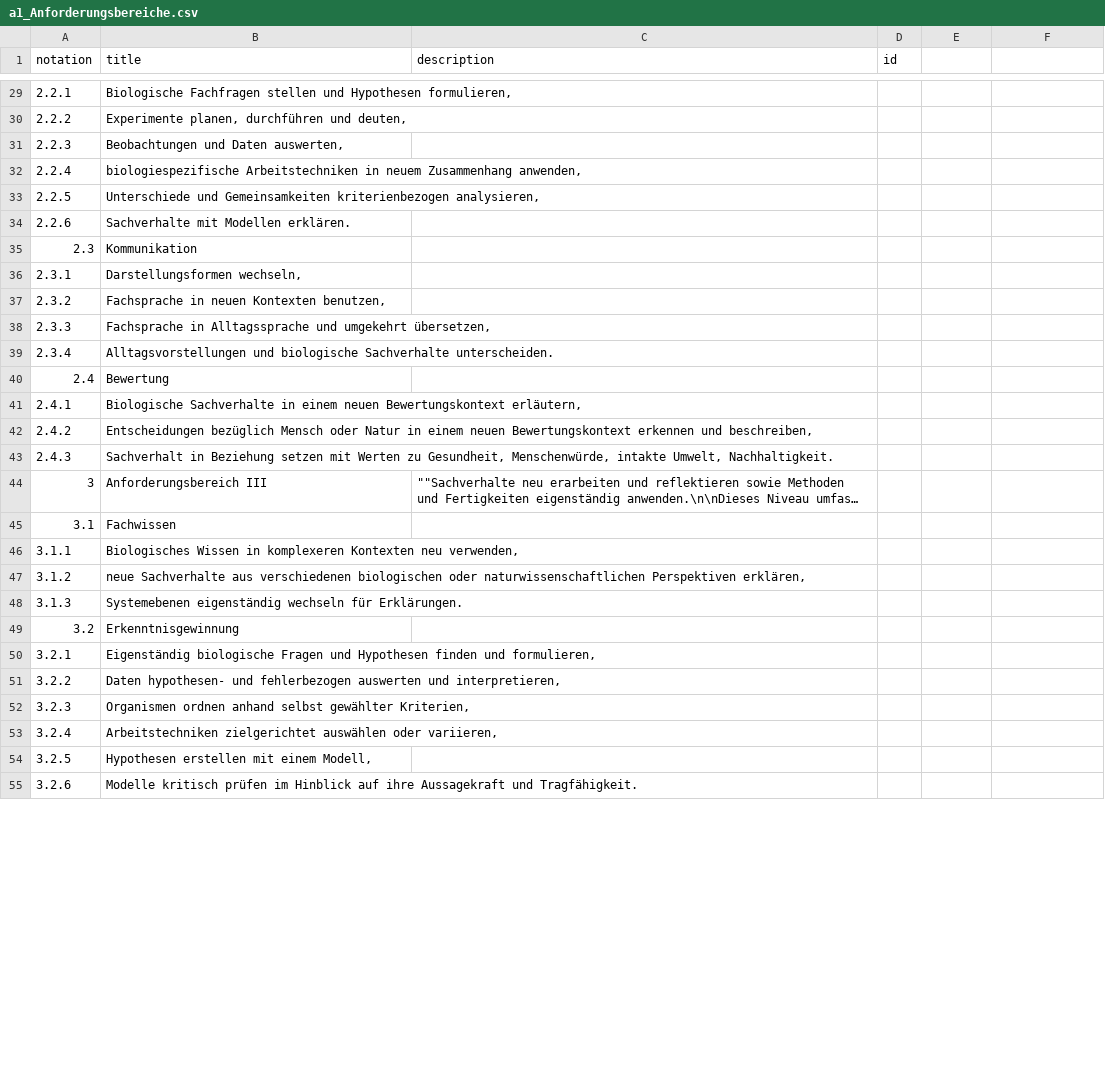
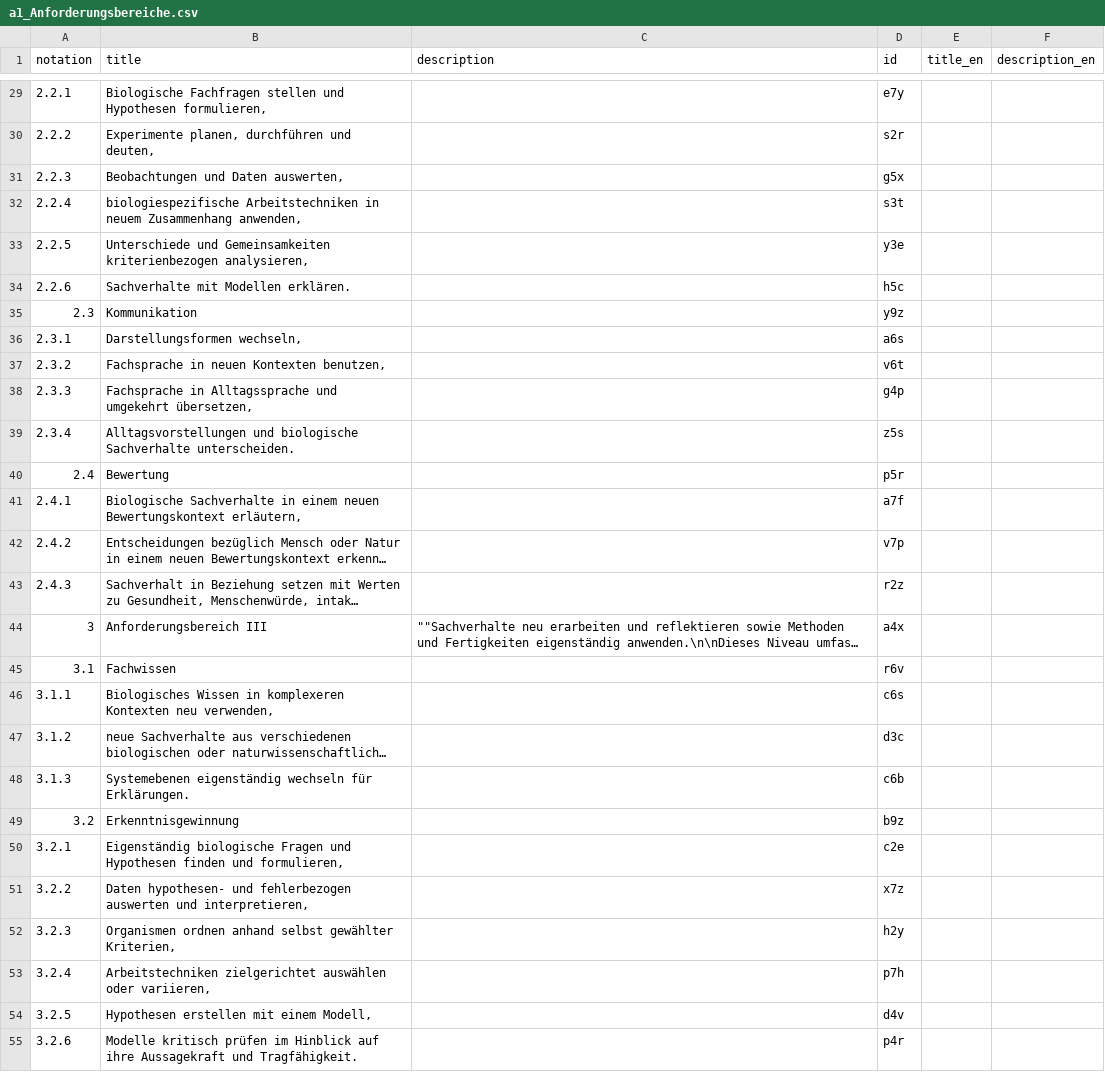
Before and after one commit to iqb-vocabs/v43, a CSV file: csv/a1_Anforderungsbereiche.csv, drawn as a sheet; only a part is shown, gaps mark what is left out; long unchanged cells end in …; the diff covers the shown part only; the diff names each change by its address in the sheet, - before the commit and + after, or states it on an @@ line.

```diff
--- a/csv/a1_Anforderungsbereiche.csv
+++ b/csv/a1_Anforderungsbereiche.csv
-E1: (empty)
+E1: title_en
-F1: (empty)
+F1: description_en
-D29 (id): (empty)
+D29 (id): e7y
-D30 (id): (empty)
+D30 (id): s2r
-D31 (id): (empty)
+D31 (id): g5x
-D32 (id): (empty)
+D32 (id): s3t
-D33 (id): (empty)
+D33 (id): y3e
-D34 (id): (empty)
+D34 (id): h5c
-D35 (id): (empty)
+D35 (id): y9z
-D36 (id): (empty)
+D36 (id): a6s
-D37 (id): (empty)
+D37 (id): v6t
-D38 (id): (empty)
+D38 (id): g4p
-D39 (id): (empty)
+D39 (id): z5s
-D40 (id): (empty)
+D40 (id): p5r
-D41 (id): (empty)
+D41 (id): a7f
-D42 (id): (empty)
+D42 (id): v7p
-D43 (id): (empty)
+D43 (id): r2z
-D44 (id): (empty)
+D44 (id): a4x
-D45 (id): (empty)
+D45 (id): r6v
-D46 (id): (empty)
+D46 (id): c6s
-D47 (id): (empty)
+D47 (id): d3c
-D48 (id): (empty)
+D48 (id): c6b
-D49 (id): (empty)
+D49 (id): b9z
-D50 (id): (empty)
+D50 (id): c2e
-D51 (id): (empty)
+D51 (id): x7z
-D52 (id): (empty)
+D52 (id): h2y
-D53 (id): (empty)
+D53 (id): p7h
-D54 (id): (empty)
+D54 (id): d4v
-D55 (id): (empty)
+D55 (id): p4r
```
Also changed, not shown: 35 edited cells elsewhere in this file, csv/k1_Bildungsstandards_Kompetenzbereiche.csv, 2 other files.
